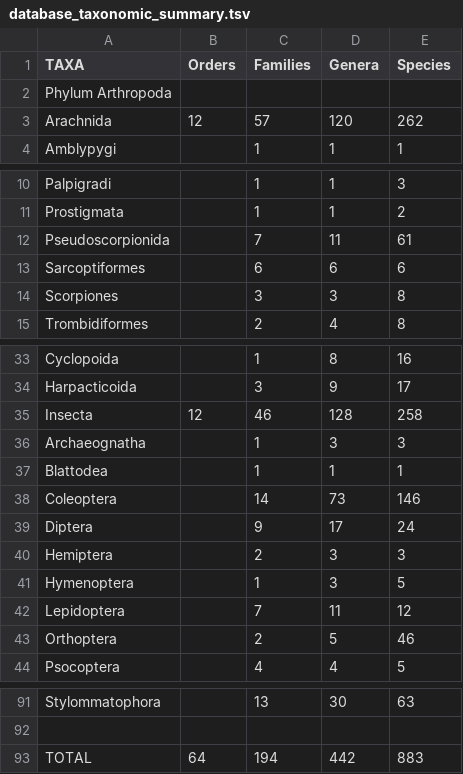
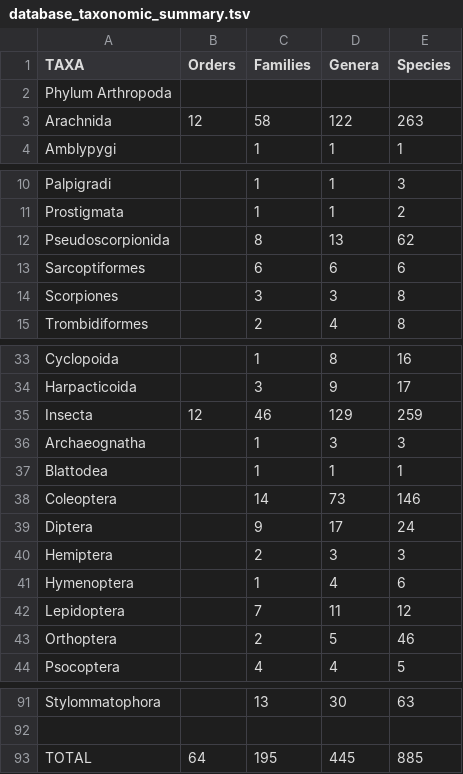
Before and after one commit to inspee-hisr/cfg_analysis_web, a TSV file: assets/database_taxonomic_summary.tsv, drawn as a sheet; only a part is shown, gaps mark what is left out.

```diff
--- a/assets/database_taxonomic_summary.tsv
+++ b/assets/database_taxonomic_summary.tsv
@@ -2,3 +2,3 @@ TAXA	Orders	Families	Genera	Species
 Phylum Arthropoda	 	 	 	
-Arachnida	12	57	120	262
+Arachnida	12	58	122	263
 Amblypygi	 	1	1	1
@@ -11,3 +11,3 @@ Palpigradi	 	1	1	3
 Prostigmata	 	1	1	2
-Pseudoscorpionida	 	7	11	61
+Pseudoscorpionida	 	8	13	62
 Sarcoptiformes	 	6	6	6
@@ -34,3 +34,3 @@ Cyclopoida	 	1	8	16
 Harpacticoida	 	3	9	17
-Insecta	12	46	128	258
+Insecta	12	46	129	259
 Archaeognatha	 	1	3	3
@@ -40,3 +40,3 @@ Diptera	 	9	17	24
 Hemiptera	 	2	3	3
-Hymenoptera	 	1	3	5
+Hymenoptera	 	1	4	6
 Lepidoptera	 	7	11	12
@@ -92,2 +92,2 @@ Stylommatophora	 	13	30	63
  	 	 	 	
-TOTAL	64	194	442	883
+TOTAL	64	195	445	885
```
Also changed, not shown: 35 other files.
